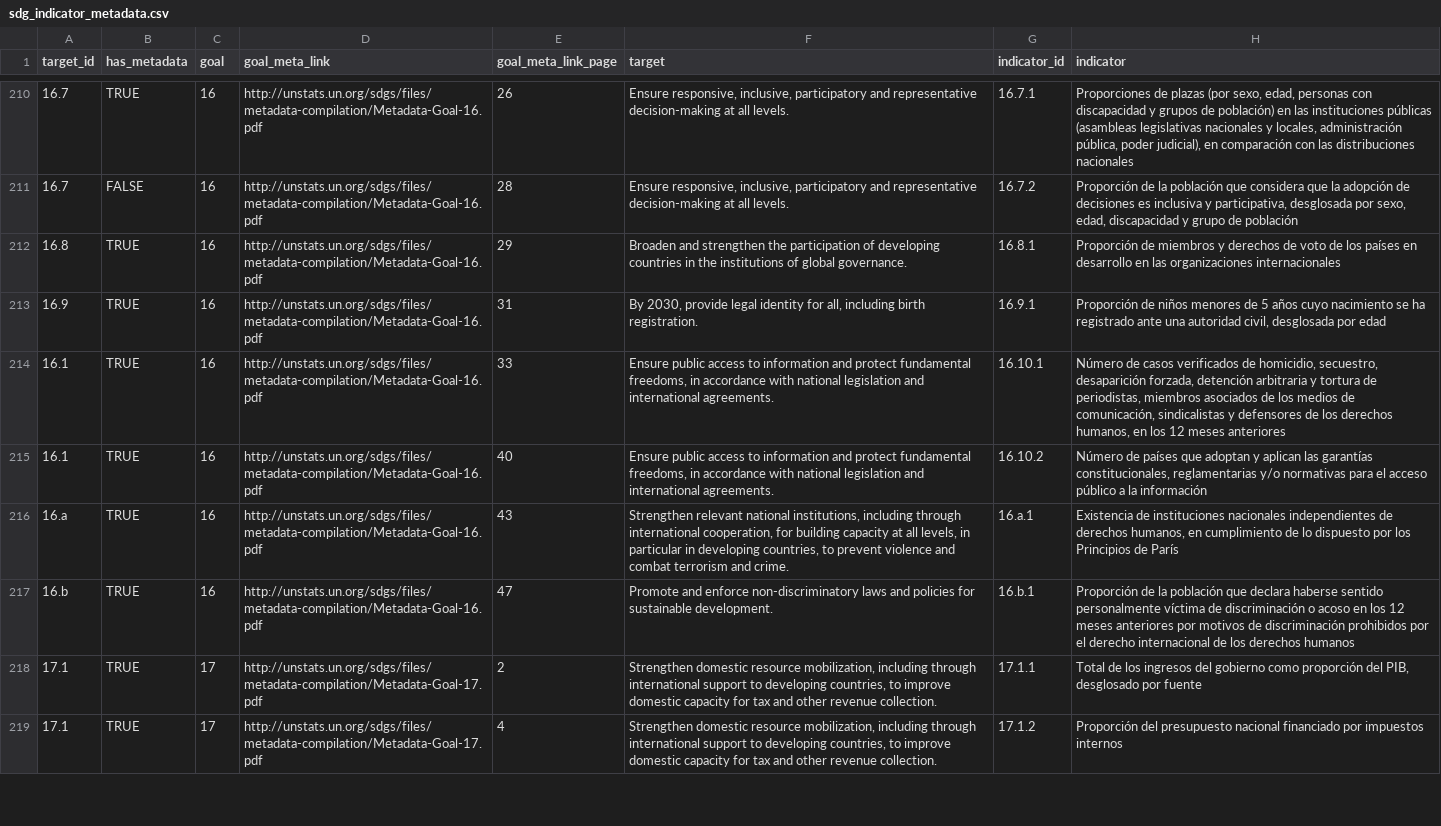
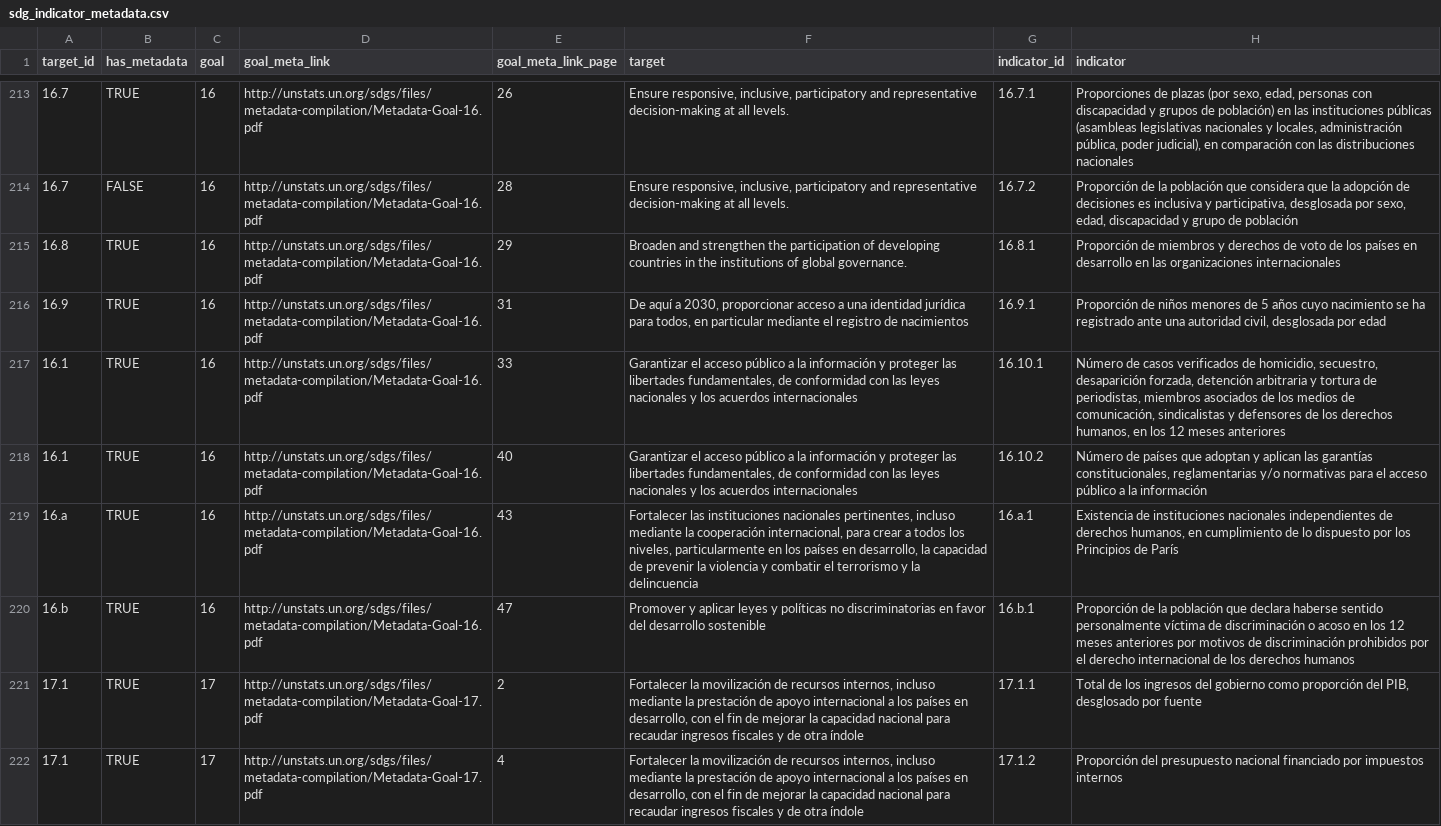
Before and after one commit to GSA/sdg-nrp-scripts, a CSV file: data/source/es/sdg_indicator_metadata.csv, drawn as a sheet; only a part is shown, gaps mark what is left out; addresses are those after the commit; the diff covers the shown part only; the diff names each change by its address in the sheet, - before the commit and + after, or states it on an @@ line.

Commit message:
Spanish updates

```diff
--- a/data/source/es/sdg_indicator_metadata.csv
+++ b/data/source/es/sdg_indicator_metadata.csv
-F216 (target): By 2030, provide legal identity for all, including birth registration.
+F216 (target): De aquí a 2030, proporcionar acceso a una identidad jurídica para todos, en particular mediante el registro de nacimientos
-F217:F218 (target): Ensure public access to information and protect fundamental freedoms, in accordance with national legislation and international agreements.
+F217:F218 (target): Garantizar el acceso público a la información y proteger las libertades fundamentales, de conformidad con las leyes nacionales y los acuerdos internacionales
-F219 (target): Strengthen relevant national institutions, including through international cooperation, for building capacity at all levels, in particular in developing countries, to prevent violence and combat terrorism and crime.
+F219 (target): Fortalecer las instituciones nacionales pertinentes, incluso mediante la cooperación internacional, para crear a todos los niveles, particularmente en los países en desarrollo, la capacidad de prevenir la violencia y combatir el terrorismo y la delincuencia
-F220 (target): Promote and enforce non-discriminatory laws and policies for sustainable development.
+F220 (target): Promover y aplicar leyes y políticas no discriminatorias en favor del desarrollo sostenible
-F221:F222 (target): Strengthen domestic resource mobilization, including through international support to developing countries, to improve domestic capacity for tax and other revenue collection.
+F221:F222 (target): Fortalecer la movilización de recursos internos, incluso mediante la prestación de apoyo internacional a los países en desarrollo, con el fin de mejorar la capacidad nacional para recaudar ingresos fiscales y de otra índole
```
Also changed, not shown: 4 added rows, 1 removed row and 41 edited cells elsewhere in this file.
